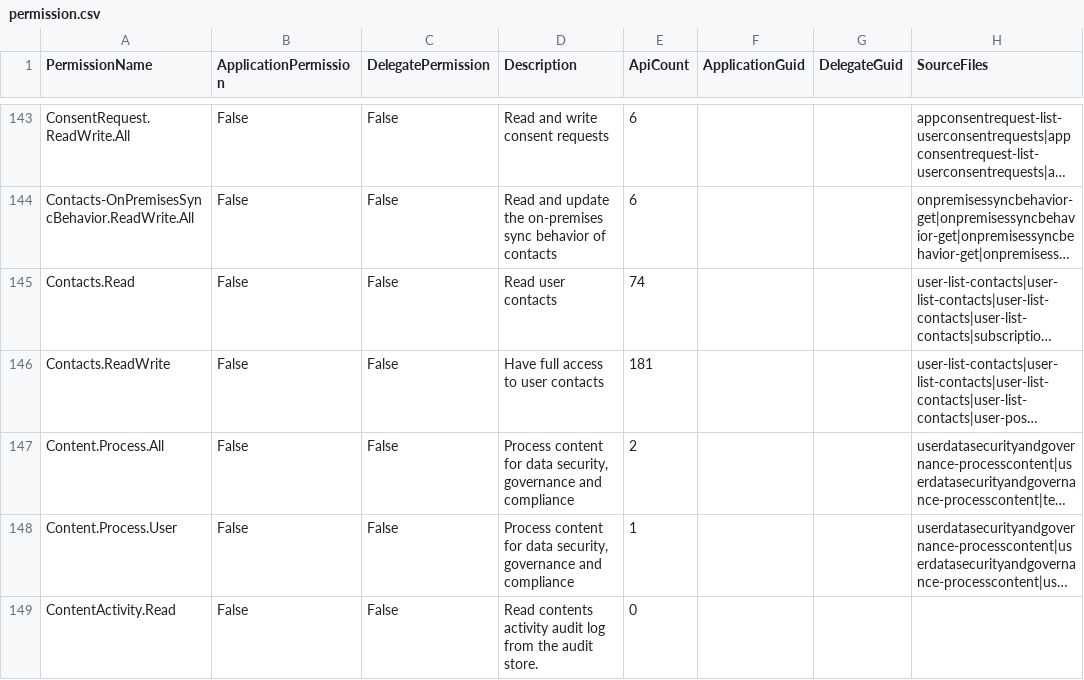
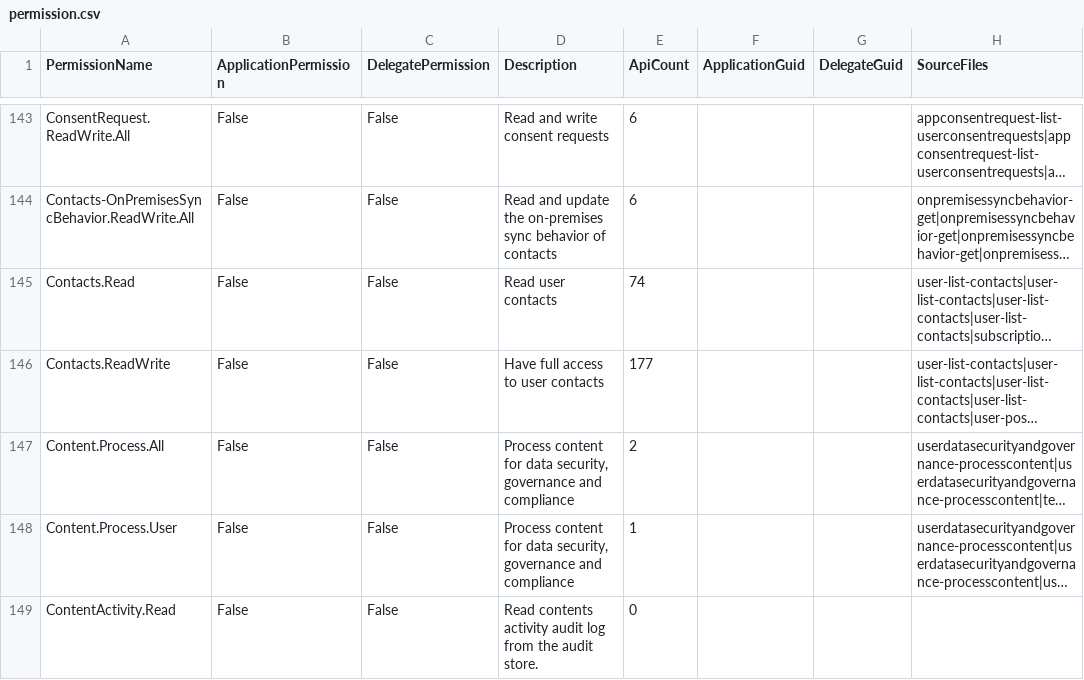
Before and after one commit to merill/graph-permissions-explorer, a CSV file: site/permission.csv, drawn as a sheet; only a part is shown, gaps mark what is left out; long unchanged cells end in …; the diff covers the shown part only; the diff names each change by its address in the sheet, - before the commit and + after, or states it on an @@ line.

```diff
--- a/site/permission.csv
+++ b/site/permission.csv
-E146 (ApiCount): 181
+E146 (ApiCount): 177
```
Also changed, not shown: 10 edited cells elsewhere in this file, 12 other files.
